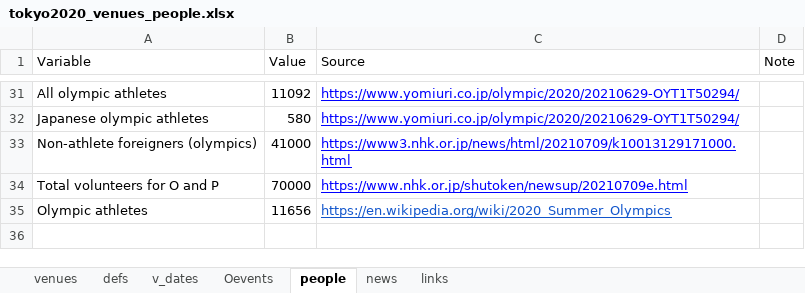
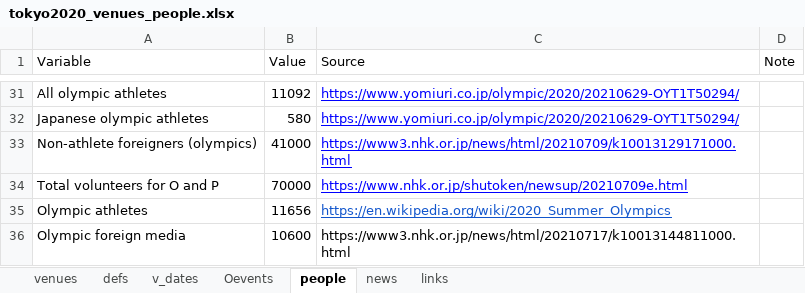
Before and after one commit to nlinton/covid19_tokyo2020, an Excel workbook: data/tokyo2020_venues_people.xlsx, sheet people, drawn as a sheet; only a part is shown, gaps mark what is left out; values as stored, in another font and other column widths than the file's, no borders; the diff names each change by its address in the sheet, - before the commit and + after, or states it on an @@ line.

Commit message:
Add data

```diff
--- a/data/tokyo2020_venues_people.xlsx (sheet people)
+++ b/data/tokyo2020_venues_people.xlsx (sheet people)
+row 36: Olympic foreign media | 10600 | https://www3.nhk.or.jp/news/html/20210717/k10013144811000.html
```
Also changed, not shown: 6 other files.
